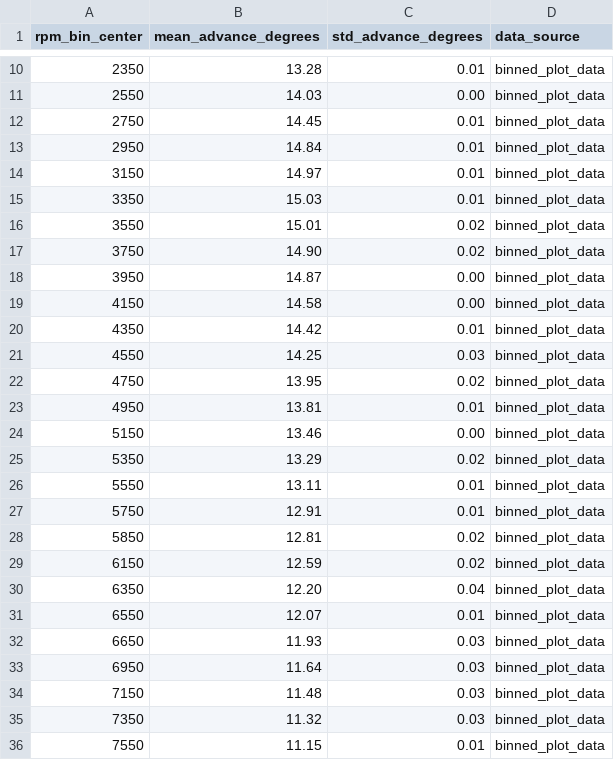
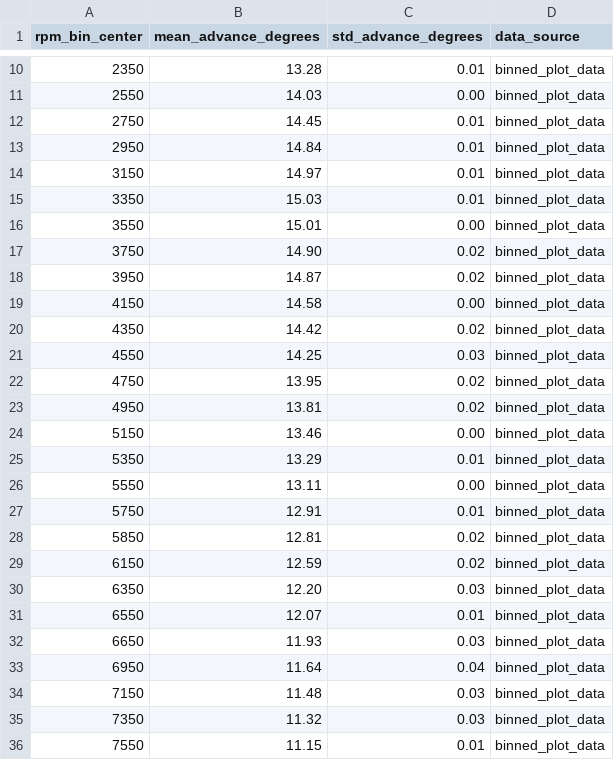
Before and after one commit to rjeans/rotexign, a CSV file: analysis/binned_plot_data.csv, drawn as a sheet; only a part is shown, gaps mark what is left out.

```diff
--- a/analysis/binned_plot_data.csv
+++ b/analysis/binned_plot_data.csv
@@ -15,13 +15,13 @@ rpm_bin_center,mean_advance_degrees,std_advance_degrees,data_source
 3350,15.03,0.01,binned_plot_data
-3550,15.01,0.02,binned_plot_data
+3550,15.01,0.00,binned_plot_data
 3750,14.90,0.02,binned_plot_data
-3950,14.87,0.00,binned_plot_data
+3950,14.87,0.02,binned_plot_data
 4150,14.58,0.00,binned_plot_data
-4350,14.42,0.01,binned_plot_data
+4350,14.42,0.02,binned_plot_data
 4550,14.25,0.03,binned_plot_data
 4750,13.95,0.02,binned_plot_data
-4950,13.81,0.01,binned_plot_data
+4950,13.81,0.02,binned_plot_data
 5150,13.46,0.00,binned_plot_data
-5350,13.29,0.02,binned_plot_data
-5550,13.11,0.01,binned_plot_data
+5350,13.29,0.01,binned_plot_data
+5550,13.11,0.00,binned_plot_data
 5750,12.91,0.01,binned_plot_data
@@ -29,6 +29,6 @@ rpm_bin_center,mean_advance_degrees,std_advance_degrees,data_source
 6150,12.59,0.02,binned_plot_data
-6350,12.20,0.04,binned_plot_data
+6350,12.20,0.03,binned_plot_data
 6550,12.07,0.01,binned_plot_data
 6650,11.93,0.03,binned_plot_data
-6950,11.64,0.03,binned_plot_data
+6950,11.64,0.04,binned_plot_data
 7150,11.48,0.03,binned_plot_data
```
Also changed, not shown: analysis/wokwi-logic-missing-sparks.csv, 5 other files.
